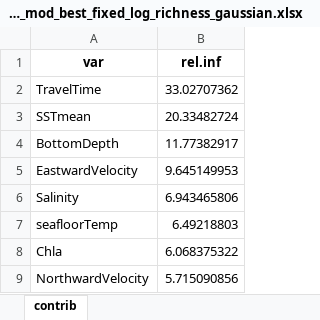
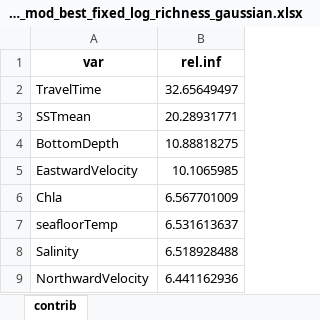
Before and after one commit to lmathon/Seamounts_3Dmodelling, an Excel workbook: 04_Modelling/01_benthic/02_eDNA/BRT_Output_edna/contrib_mod_best_fixed_log_richness_gaussian.xlsx, sheet contrib, drawn as a sheet; values as stored, in another font and other column widths than the file's, no borders; removed rows and columns are numbered as before the commit, all else as after; the diff names each change by its address in the sheet, - before the commit and + after, or states it on an @@ line.

```diff
--- a/04_Modelling/01_benthic/02_eDNA/BRT_Output_edna/contrib_mod_best_fixed_log_richness_gaussian.xlsx (sheet contrib)
+++ b/04_Modelling/01_benthic/02_eDNA/BRT_Output_edna/contrib_mod_best_fixed_log_richness_gaussian.xlsx (sheet contrib)
-B2 (rel.inf): 33.02707362
+B2 (rel.inf): 32.65649497
-B3 (rel.inf): 20.33482724
+B3 (rel.inf): 20.28931771
-B4 (rel.inf): 11.77382917
+B4 (rel.inf): 10.88818275
-B5 (rel.inf): 9.645149953
+B5 (rel.inf): 10.1065985
-row 6: Salinity | 6.943465806
-row 7: seafloorTemp | 6.49218803
-B6 (rel.inf): 6.068375322
+B6 (rel.inf): 6.567701009
+row 7: seafloorTemp | 6.531613637
+row 8: Salinity | 6.518928488
-B9 (rel.inf): 5.715090856
+B9 (rel.inf): 6.441162936
```
Also changed, not shown: 04_Modelling/01_benthic/01_BRUVs/BRT_Output_bruvs/contrib_mod_best_fixed_reduced_richness_tot_gaussian.xlsx, 04_Modelling/01_benthic/01_BRUVs/BRT_Output_bruvs/contrib_mod_best_fixed_richness_tot_poisson.xlsx, 39 other files.
